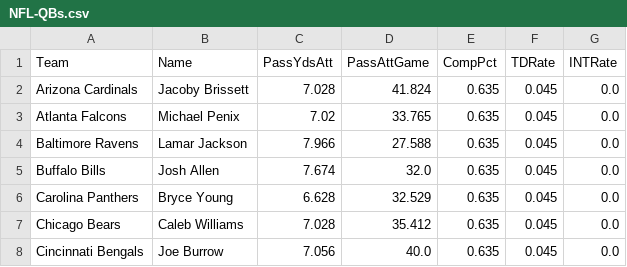
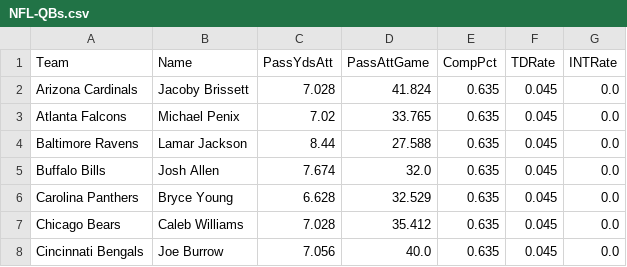
Before and after one commit to jack-simon4/jacks-models, a CSV file: src/assets/NFL-QBs.csv, drawn as a sheet; only a part is shown.

```diff
--- a/src/assets/NFL-QBs.csv
+++ b/src/assets/NFL-QBs.csv
@@ -3,3 +3,3 @@ Arizona Cardinals,Jacoby Brissett,7.028,41.824,0.635,0.045,0.0
 Atlanta Falcons,Michael Penix,7.02,33.765,0.635,0.045,0.0
-Baltimore Ravens,Lamar Jackson,7.966,27.588,0.635,0.045,0.0
+Baltimore Ravens,Lamar Jackson,8.44,27.588,0.635,0.045,0.0
 Buffalo Bills,Josh Allen,7.674,32.0,0.635,0.045,0.0
```
Also changed, not shown: 2 other files.
